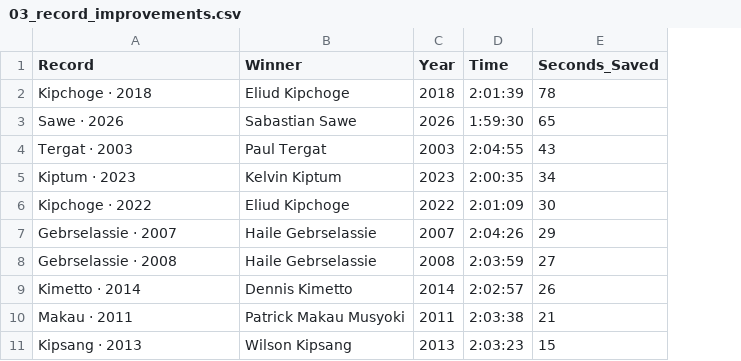
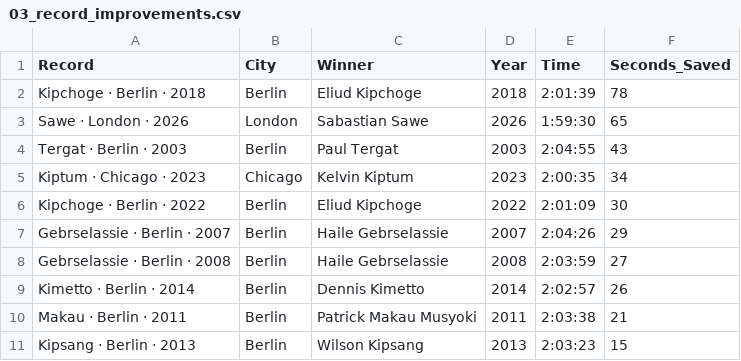
Before and after one commit to adamgreen1708/chart-templates, a CSV file: archive/projects/2026-11-eliud-kipchoge/data/03_record_improvements.csv, drawn as a sheet; the diff names each change by its address in the sheet, - before the commit and + after, or states it on an @@ line.

```diff
--- a/archive/projects/2026-11-eliud-kipchoge/data/03_record_improvements.csv
+++ b/archive/projects/2026-11-eliud-kipchoge/data/03_record_improvements.csv
+column B (City), rows 2-11: Berlin | London | Berlin | Chicago | Berlin | Berlin | Berlin | Berlin | Berlin | Berlin
-A2 (Record): Kipchoge · 2018
+A2 (Record): Kipchoge · Berlin · 2018
-A3 (Record): Sawe · 2026
+A3 (Record): Sawe · London · 2026
-A4 (Record): Tergat · 2003
+A4 (Record): Tergat · Berlin · 2003
-A5 (Record): Kiptum · 2023
+A5 (Record): Kiptum · Chicago · 2023
-A6 (Record): Kipchoge · 2022
+A6 (Record): Kipchoge · Berlin · 2022
-A7 (Record): Gebrselassie · 2007
+A7 (Record): Gebrselassie · Berlin · 2007
-A8 (Record): Gebrselassie · 2008
+A8 (Record): Gebrselassie · Berlin · 2008
-A9 (Record): Kimetto · 2014
+A9 (Record): Kimetto · Berlin · 2014
-A10 (Record): Makau · 2011
+A10 (Record): Makau · Berlin · 2011
-A11 (Record): Kipsang · 2013
+A11 (Record): Kipsang · Berlin · 2013
```
Also changed, not shown: archive/projects/2026-11-eliud-kipchoge/data/01_major_win_rank.csv, archive/projects/2026-11-eliud-kipchoge/data/02_kipchoge_winning_times.csv, 3 other files.
